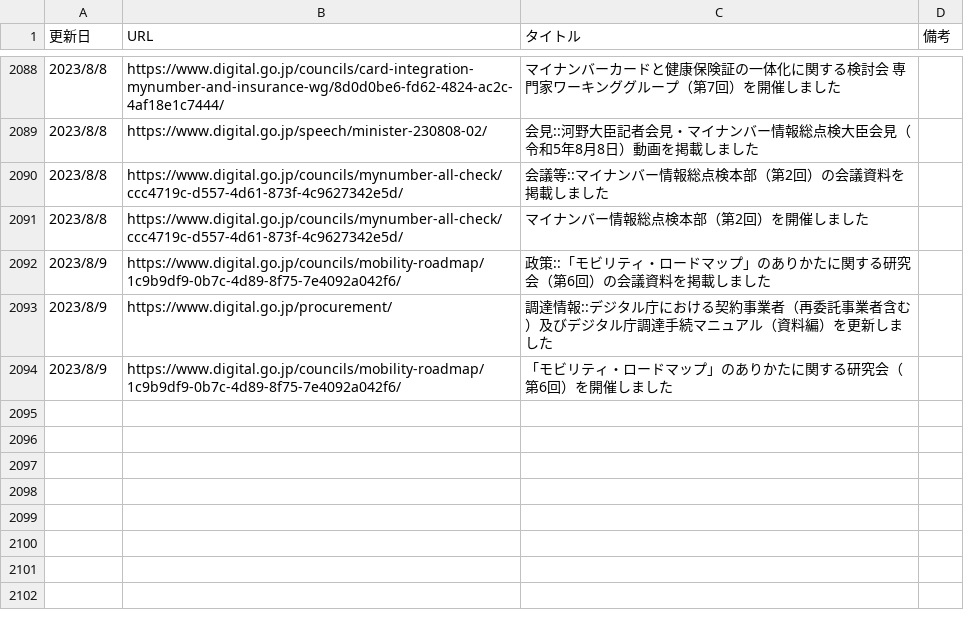
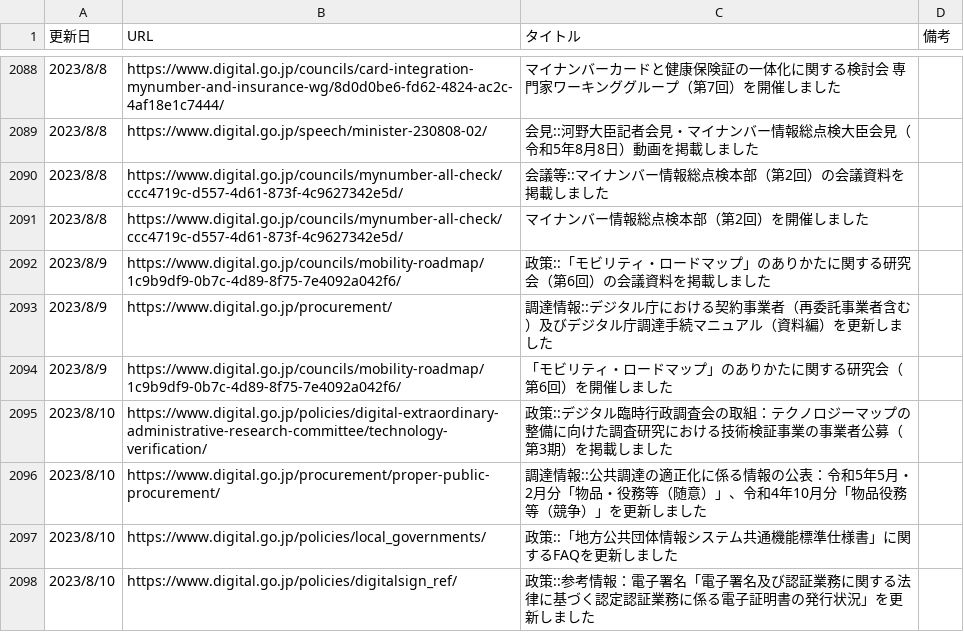
Before and after one commit to c-3lab/jp-go-digital-news, a CSV file: jp-go-digital-news-news.csv, drawn as a sheet; only a part is shown, gaps mark what is left out.

```diff
--- a/jp-go-digital-news-news.csv
+++ b/jp-go-digital-news-news.csv
@@ -2095 +2095,5 @@
 2023/8/9,https://www.digital.go.jp/councils/mobility-roadmap/1c9b9df9-0b7c-4d89-8f75-7e4092a042f6/,「モビリティ・ロードマップ」のありかたに関する研究会（第6回）を開催しました
+2023/8/10,https://www.digital.go.jp/policies/digital-extraordinary-administrative-research-committee/technology-verification/,政策::デジタル臨時行政調査会の取組：テクノロジーマップの整備に向けた調査研究における技術検証事業の事業者公募（第3期）を掲載しました
+2023/8/10,https://www.digital.go.jp/procurement/proper-public-procurement/,調達情報::公共調達の適正化に係る情報の公表：令和5年5月・2月分「物品・役務等（随意）」、令和4年10月分「物品役務等（競争）」を更新しました
+2023/8/10,https://www.digital.go.jp/policies/local_governments/,政策::「地方公共団体情報システム共通機能標準仕様書」に関するFAQを更新しました
+2023/8/10,https://www.digital.go.jp/policies/digitalsign_ref/,政策::参考情報：電子署名「電子署名及び認証業務に関する法律に基づく認定認証業務に係る電子証明書の発行状況」を更新しました
```
Also changed, not shown: jp-go-cfa-news-news.csv.
